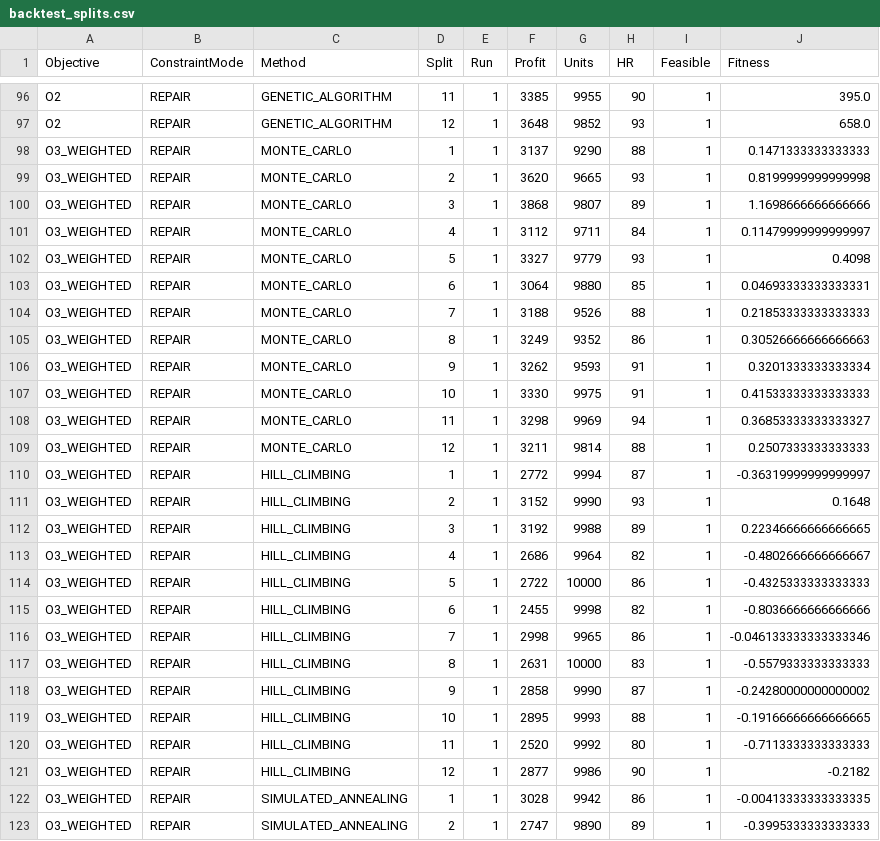
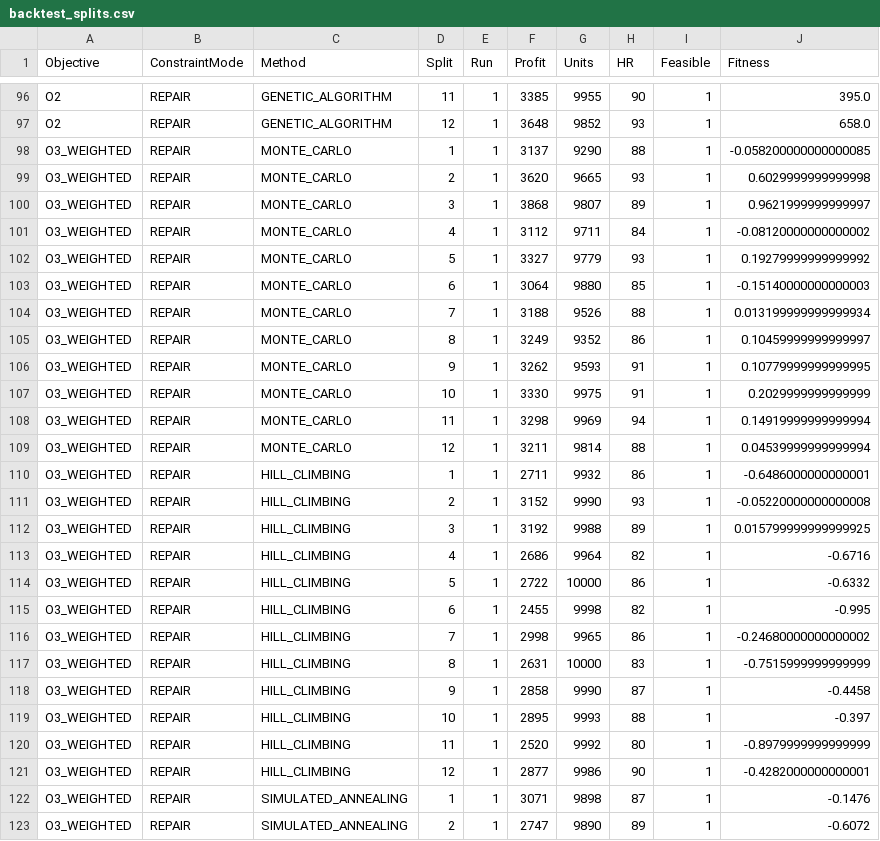
Before and after one commit to joaofarys200/Tiapose2026, a CSV file: csv/optimization/backtest_splits.csv, drawn as a sheet; only a part is shown, gaps mark what is left out; the diff covers the shown part only.

```diff
--- a/csv/optimization/backtest_splits.csv
+++ b/csv/optimization/backtest_splits.csv
@@ -97,27 +97,27 @@ O2,REPAIR,GENETIC_ALGORITHM,11,1,3385,9955,90,1,395.0
 O2,REPAIR,GENETIC_ALGORITHM,12,1,3648,9852,93,1,658.0
-O3_WEIGHTED,REPAIR,MONTE_CARLO,1,1,3137,9290,88,1,0.1471333333333333
-O3_WEIGHTED,REPAIR,MONTE_CARLO,2,1,3620,9665,93,1,0.8199999999999998
-O3_WEIGHTED,REPAIR,MONTE_CARLO,3,1,3868,9807,89,1,1.1698666666666666
-O3_WEIGHTED,REPAIR,MONTE_CARLO,4,1,3112,9711,84,1,0.11479999999999997
-O3_WEIGHTED,REPAIR,MONTE_CARLO,5,1,3327,9779,93,1,0.4098
-O3_WEIGHTED,REPAIR,MONTE_CARLO,6,1,3064,9880,85,1,0.04693333333333331
-O3_WEIGHTED,REPAIR,MONTE_CARLO,7,1,3188,9526,88,1,0.21853333333333333
-O3_WEIGHTED,REPAIR,MONTE_CARLO,8,1,3249,9352,86,1,0.30526666666666663
-O3_WEIGHTED,REPAIR,MONTE_CARLO,9,1,3262,9593,91,1,0.3201333333333334
-O3_WEIGHTED,REPAIR,MONTE_CARLO,10,1,3330,9975,91,1,0.41533333333333333
-O3_WEIGHTED,REPAIR,MONTE_CARLO,11,1,3298,9969,94,1,0.36853333333333327
-O3_WEIGHTED,REPAIR,MONTE_CARLO,12,1,3211,9814,88,1,0.2507333333333333
-O3_WEIGHTED,REPAIR,HILL_CLIMBING,1,1,2772,9994,87,1,-0.36319999999999997
-O3_WEIGHTED,REPAIR,HILL_CLIMBING,2,1,3152,9990,93,1,0.1648
-O3_WEIGHTED,REPAIR,HILL_CLIMBING,3,1,3192,9988,89,1,0.22346666666666665
-O3_WEIGHTED,REPAIR,HILL_CLIMBING,4,1,2686,9964,82,1,-0.4802666666666667
-O3_WEIGHTED,REPAIR,HILL_CLIMBING,5,1,2722,10000,86,1,-0.4325333333333333
-O3_WEIGHTED,REPAIR,HILL_CLIMBING,6,1,2455,9998,82,1,-0.8036666666666666
-O3_WEIGHTED,REPAIR,HILL_CLIMBING,7,1,2998,9965,86,1,-0.046133333333333346
-O3_WEIGHTED,REPAIR,HILL_CLIMBING,8,1,2631,10000,83,1,-0.5579333333333333
-O3_WEIGHTED,REPAIR,HILL_CLIMBING,9,1,2858,9990,87,1,-0.24280000000000002
-O3_WEIGHTED,REPAIR,HILL_CLIMBING,10,1,2895,9993,88,1,-0.19166666666666665
-O3_WEIGHTED,REPAIR,HILL_CLIMBING,11,1,2520,9992,80,1,-0.7113333333333333
-O3_WEIGHTED,REPAIR,HILL_CLIMBING,12,1,2877,9986,90,1,-0.2182
-O3_WEIGHTED,REPAIR,SIMULATED_ANNEALING,1,1,3028,9942,86,1,-0.00413333333333335
-O3_WEIGHTED,REPAIR,SIMULATED_ANNEALING,2,1,2747,9890,89,1,-0.3995333333333333
+O3_WEIGHTED,REPAIR,MONTE_CARLO,1,1,3137,9290,88,1,-0.058200000000000085
+O3_WEIGHTED,REPAIR,MONTE_CARLO,2,1,3620,9665,93,1,0.6029999999999998
+O3_WEIGHTED,REPAIR,MONTE_CARLO,3,1,3868,9807,89,1,0.9621999999999997
+O3_WEIGHTED,REPAIR,MONTE_CARLO,4,1,3112,9711,84,1,-0.08120000000000002
+O3_WEIGHTED,REPAIR,MONTE_CARLO,5,1,3327,9779,93,1,0.19279999999999992
+O3_WEIGHTED,REPAIR,MONTE_CARLO,6,1,3064,9880,85,1,-0.15140000000000003
+O3_WEIGHTED,REPAIR,MONTE_CARLO,7,1,3188,9526,88,1,0.013199999999999934
+O3_WEIGHTED,REPAIR,MONTE_CARLO,8,1,3249,9352,86,1,0.10459999999999997
+O3_WEIGHTED,REPAIR,MONTE_CARLO,9,1,3262,9593,91,1,0.10779999999999995
+O3_WEIGHTED,REPAIR,MONTE_CARLO,10,1,3330,9975,91,1,0.2029999999999999
+O3_WEIGHTED,REPAIR,MONTE_CARLO,11,1,3298,9969,94,1,0.14919999999999994
+O3_WEIGHTED,REPAIR,MONTE_CARLO,12,1,3211,9814,88,1,0.04539999999999994
+O3_WEIGHTED,REPAIR,HILL_CLIMBING,1,1,2711,9932,86,1,-0.6486000000000001
+O3_WEIGHTED,REPAIR,HILL_CLIMBING,2,1,3152,9990,93,1,-0.05220000000000008
+O3_WEIGHTED,REPAIR,HILL_CLIMBING,3,1,3192,9988,89,1,0.015799999999999925
+O3_WEIGHTED,REPAIR,HILL_CLIMBING,4,1,2686,9964,82,1,-0.6716
+O3_WEIGHTED,REPAIR,HILL_CLIMBING,5,1,2722,10000,86,1,-0.6332
+O3_WEIGHTED,REPAIR,HILL_CLIMBING,6,1,2455,9998,82,1,-0.995
+O3_WEIGHTED,REPAIR,HILL_CLIMBING,7,1,2998,9965,86,1,-0.24680000000000002
+O3_WEIGHTED,REPAIR,HILL_CLIMBING,8,1,2631,10000,83,1,-0.7515999999999999
+O3_WEIGHTED,REPAIR,HILL_CLIMBING,9,1,2858,9990,87,1,-0.4458
+O3_WEIGHTED,REPAIR,HILL_CLIMBING,10,1,2895,9993,88,1,-0.397
+O3_WEIGHTED,REPAIR,HILL_CLIMBING,11,1,2520,9992,80,1,-0.8979999999999999
+O3_WEIGHTED,REPAIR,HILL_CLIMBING,12,1,2877,9986,90,1,-0.4282000000000001
+O3_WEIGHTED,REPAIR,SIMULATED_ANNEALING,1,1,3071,9898,87,1,-0.1476
+O3_WEIGHTED,REPAIR,SIMULATED_ANNEALING,2,1,2747,9890,89,1,-0.6072
```
Also changed, not shown: 58 edited cells elsewhere in this file, csv/optimization/backtest_summary.csv, 6 other files.
